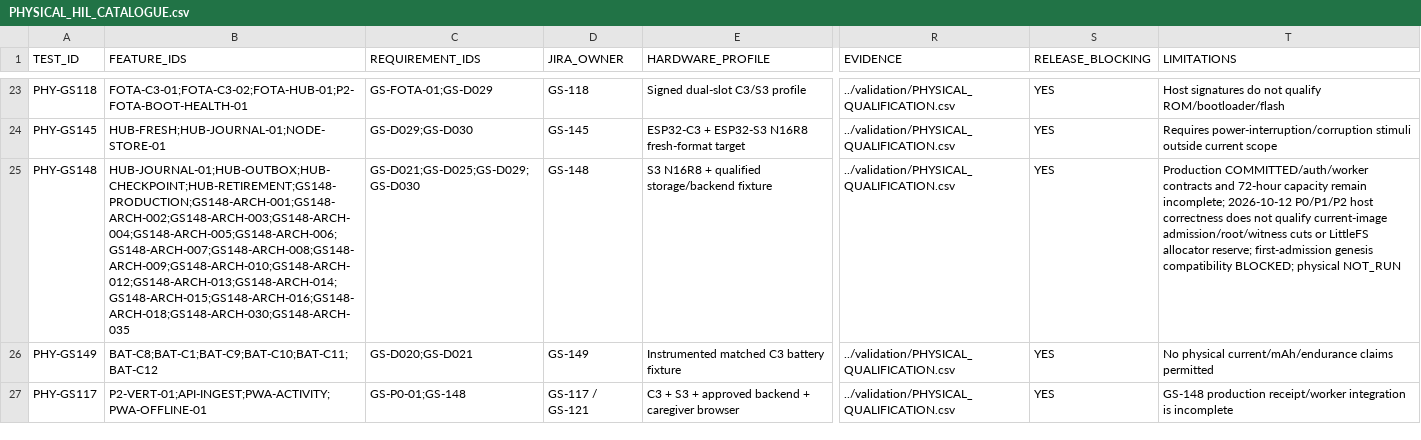
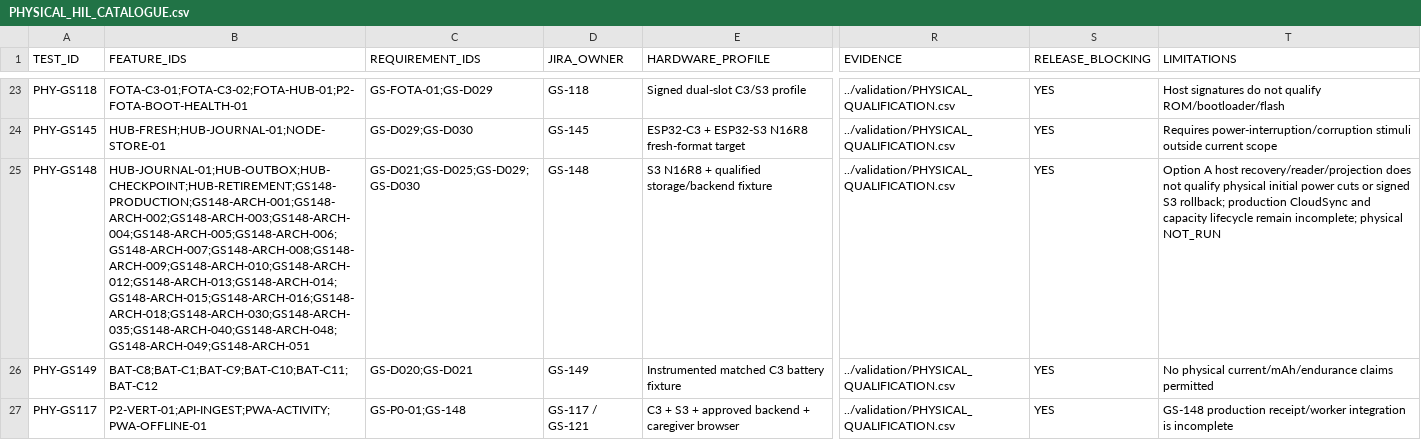
Before and after one commit to udaybhan200683/Ghar_sajag, a CSV file: docs/validation/PHYSICAL_HIL_CATALOGUE.csv, drawn as a sheet; only a part is shown, gaps mark what is left out; the diff names each change by its address in the sheet, - before the commit and + after, or states it on an @@ line.

```diff
--- a/docs/validation/PHYSICAL_HIL_CATALOGUE.csv
+++ b/docs/validation/PHYSICAL_HIL_CATALOGUE.csv
-B25 (FEATURE_IDS): HUB-JOURNAL-01;HUB-OUTBOX;HUB-CHECKPOINT;HUB-RETIREMENT;GS148-PRODUCTION;GS148-ARCH-001;GS148-ARCH-002;GS148-ARCH-003;GS148-ARCH-004;GS148-ARCH-005;GS148-ARCH-006;GS148-ARCH-007;GS148-ARCH-008;GS148-ARCH-009;GS148-ARCH-010;GS148-ARCH-012;GS148-ARCH-013;GS148-ARCH-014;GS148-ARCH-015;GS148-ARCH-016;GS148-ARCH-018;GS148-ARCH-030;GS148-ARCH-035
+B25 (FEATURE_IDS): HUB-JOURNAL-01;HUB-OUTBOX;HUB-CHECKPOINT;HUB-RETIREMENT;GS148-PRODUCTION;GS148-ARCH-001;GS148-ARCH-002;GS148-ARCH-003;GS148-ARCH-004;GS148-ARCH-005;GS148-ARCH-006;GS148-ARCH-007;GS148-ARCH-008;GS148-ARCH-009;GS148-ARCH-010;GS148-ARCH-012;GS148-ARCH-013;GS148-ARCH-014;GS148-ARCH-015;GS148-ARCH-016;GS148-ARCH-018;GS148-ARCH-030;GS148-ARCH-035;GS148-ARCH-040;GS148-ARCH-048;GS148-ARCH-049;GS148-ARCH-051
-T25 (LIMITATIONS): Production COMMITTED/auth/worker contracts and 72-hour capacity remain incomplete; 2026-10-12 P0/P1/P2 host correctness does not qualify current-image admission/root/witness cuts or LittleFS allocator reserve; first-admission genesis compatibility BLOCKED; physical NOT_RUN
+T25 (LIMITATIONS): Option A host recovery/reader/projection does not qualify physical initial power cuts or signed S3 rollback; production CloudSync and capacity lifecycle remain incomplete; physical NOT_RUN
```
Also changed, not shown: docs/validation/SOURCE_FEATURE_INVENTORY.csv, 27 other files.
